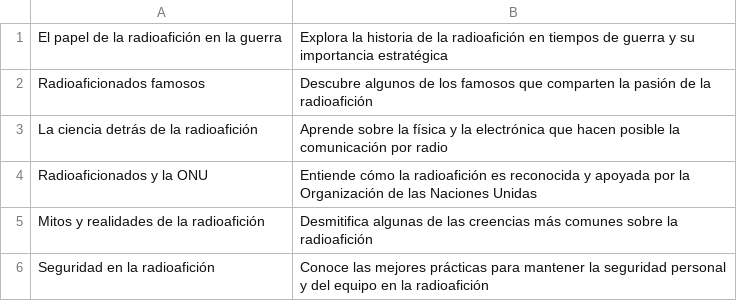
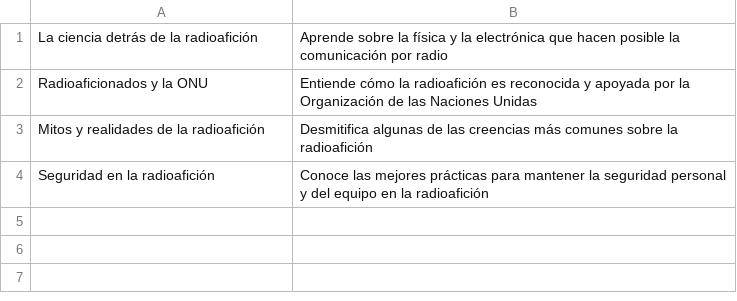
Before and after one commit to agigante80/OndaHertz_es, a CSV file: AI_content/list_of_NEW_topics.csv, drawn as a sheet.

```diff
--- a/AI_content/list_of_NEW_topics.csv
+++ b/AI_content/list_of_NEW_topics.csv
@@ -1,3 +1 @@
-El papel de la radioafición en la guerra,Explora la historia de la radioafición en tiempos de guerra y su importancia estratégica
-Radioaficionados famosos,Descubre algunos de los famosos que comparten la pasión de la radioafición
 La ciencia detrás de la radioafición,Aprende sobre la física y la electrónica que hacen posible la comunicación por radio
```
Also changed, not shown: AI_content/list_of_ARCHIVED_topics.csv, 3 other files.
